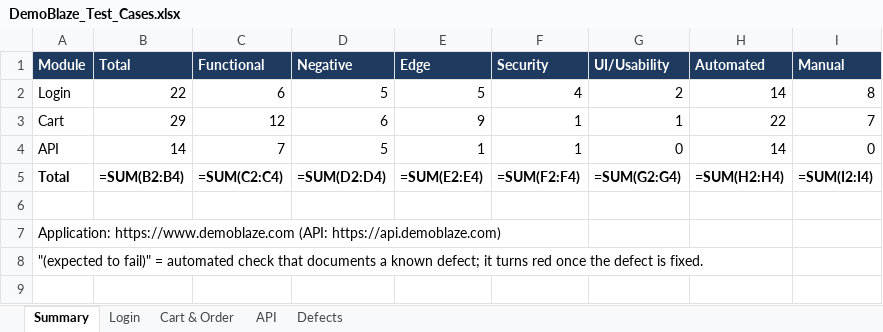
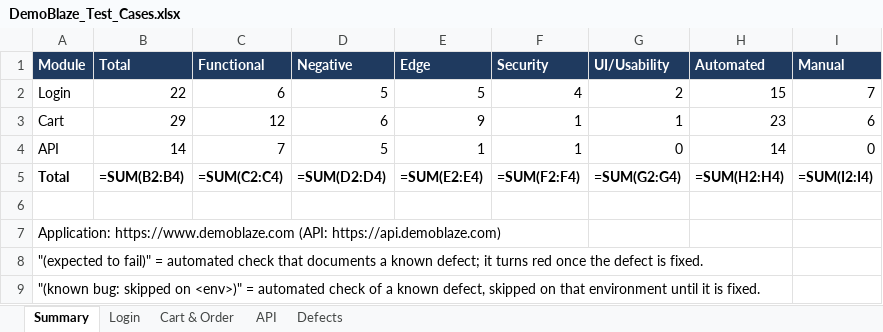
Before and after one commit to xuanhavcdn/testchallenge-99tech-caoxuanha, an Excel workbook: docs/DemoBlaze_Test_Cases.xlsx, sheet Summary, drawn as a sheet; values as stored, in another font and other column widths than the file's, no borders; formulas without a stored value are shown as written; the diff names each change by its address in the sheet, - before the commit and + after, or states it on an @@ line.

```diff
--- a/docs/DemoBlaze_Test_Cases.xlsx (sheet Summary)
+++ b/docs/DemoBlaze_Test_Cases.xlsx (sheet Summary)
-H2 (Automated): 14
+H2 (Automated): 15
-I2 (Manual): 8
+I2 (Manual): 7
-H3 (Automated): 22
+H3 (Automated): 23
-I3 (Manual): 7
+I3 (Manual): 6
+row 9: "(known bug: skipped on <env>)" = automated check of a known defect, skipped on that environment until it is fixed.
```
Also changed, not shown: sheet Login, sheet Cart & Order, 7 other files.
